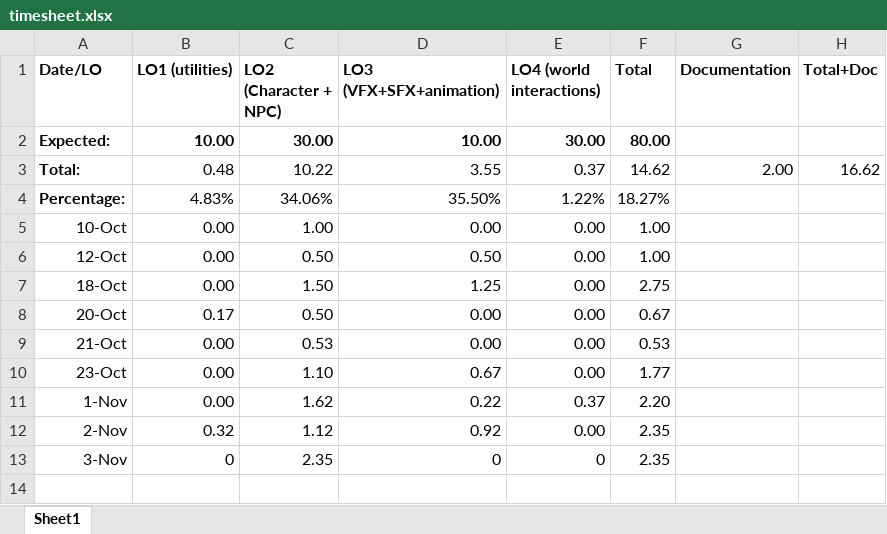
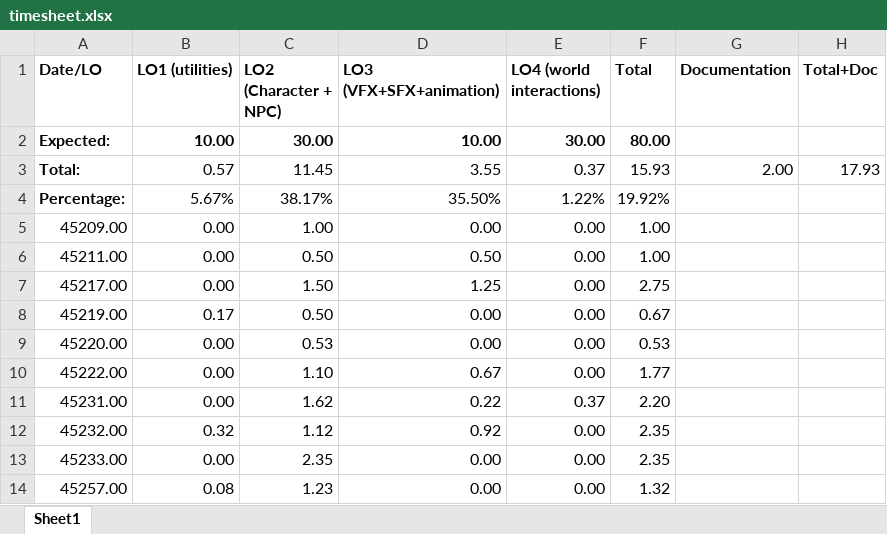
Before and after one commit to Dinnea/UnrealEngineBasics, an Excel workbook: Docs/timesheet.xlsx, sheet Sheet1, drawn as a sheet; values as stored, in another font and other column widths than the file's, no borders; removed rows and columns are numbered as before the commit, all else as after; the diff names each change by its address in the sheet, - before the commit and + after, or states it on an @@ line.

```diff
--- a/Docs/timesheet.xlsx (sheet Sheet1)
+++ b/Docs/timesheet.xlsx (sheet Sheet1)
-B3 (LO1 (utilities)): 0.48
+B3 (LO1 (utilities)): 0.57
-C3 (LO2 (Character + NPC)): 10.22
+C3 (LO2 (Character + NPC)): 11.45
-F3 (Total): 14.62
+F3 (Total): 15.93
-H3 (Total+Doc): 16.62
+H3 (Total+Doc): 17.93
-B4 (LO1 (utilities)): 4.83%
+B4 (LO1 (utilities)): 5.67%
-C4 (LO2 (Character + NPC)): 34.06%
+C4 (LO2 (Character + NPC)): 38.17%
-F4 (Total): 18.27%
+F4 (Total): 19.92%
-A5 (Date/LO): 10-Oct
+A5 (Date/LO): 45209.00
-A6 (Date/LO): 12-Oct
+A6 (Date/LO): 45211.00
-A7 (Date/LO): 18-Oct
+A7 (Date/LO): 45217.00
-A8 (Date/LO): 20-Oct
+A8 (Date/LO): 45219.00
-A9 (Date/LO): 21-Oct
+A9 (Date/LO): 45220.00
-A10 (Date/LO): 23-Oct
+A10 (Date/LO): 45222.00
-A11 (Date/LO): 1-Nov
+A11 (Date/LO): 45231.00
-A12 (Date/LO): 2-Nov
+A12 (Date/LO): 45232.00
-row 13: 3-Nov | 0 | 2.35 | 0 | 0 | 2.35
+row 13: 45233.00 | 0.00 | 2.35 | 0.00 | 0.00 | 2.35
+row 14: 45257.00 | 0.08 | 1.23 | 0.00 | 0.00 | 1.32
```
Also changed, not shown: 18 other files.
